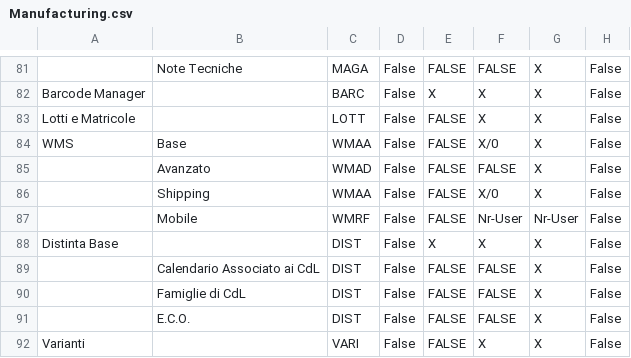
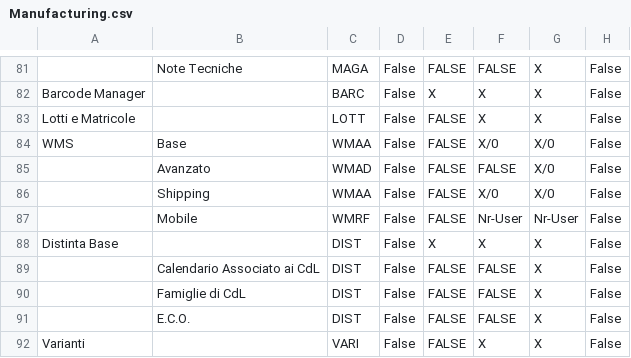
Before and after one commit to andrea-rinaldi-microarea/configurator, a CSV file: data/Manufacturing.csv, drawn as a sheet; only a part is shown, gaps mark what is left out.

Commit message:
fix

```diff
--- a/data/Manufacturing.csv
+++ b/data/Manufacturing.csv
@@ -83,5 +83,5 @@ Barcode Manager;;BARC;False;X;X;X;False
 Lotti e Matricole;;LOTT;False;FALSE;X;X;False
-WMS;Base;WMAA;False;FALSE;X/0;X;False
-;Avanzato;WMAD;False;FALSE;FALSE;X;False
-;Shipping;WMAA;False;FALSE;X/0;X;False
+WMS;Base;WMAA;False;FALSE;X/0;X/0;False
+;Avanzato;WMAD;False;FALSE;FALSE;X/0;False
+;Shipping;WMAA;False;FALSE;X/0;X/0;False
 ;Mobile;WMRF;False;FALSE;Nr-User;Nr-User;False
```
